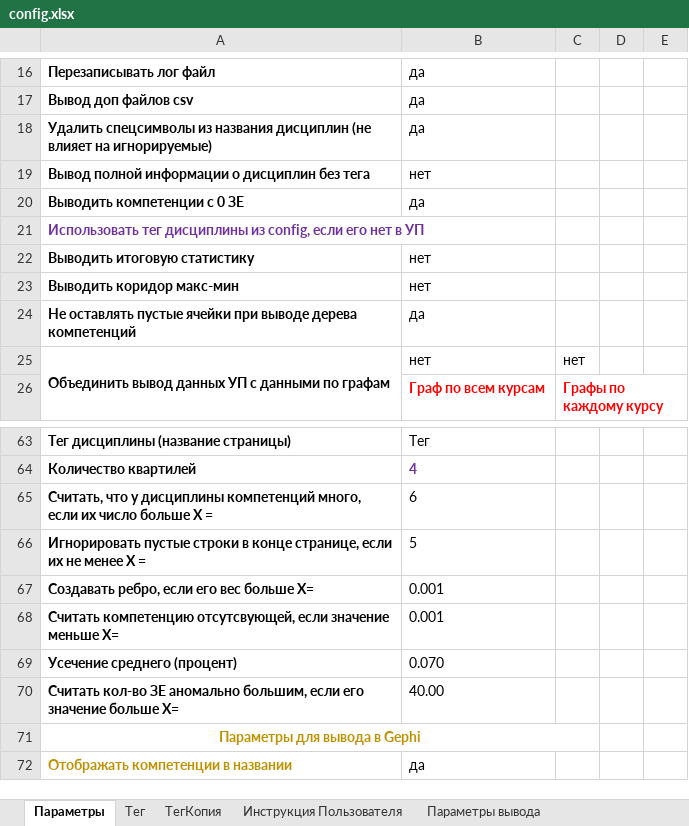
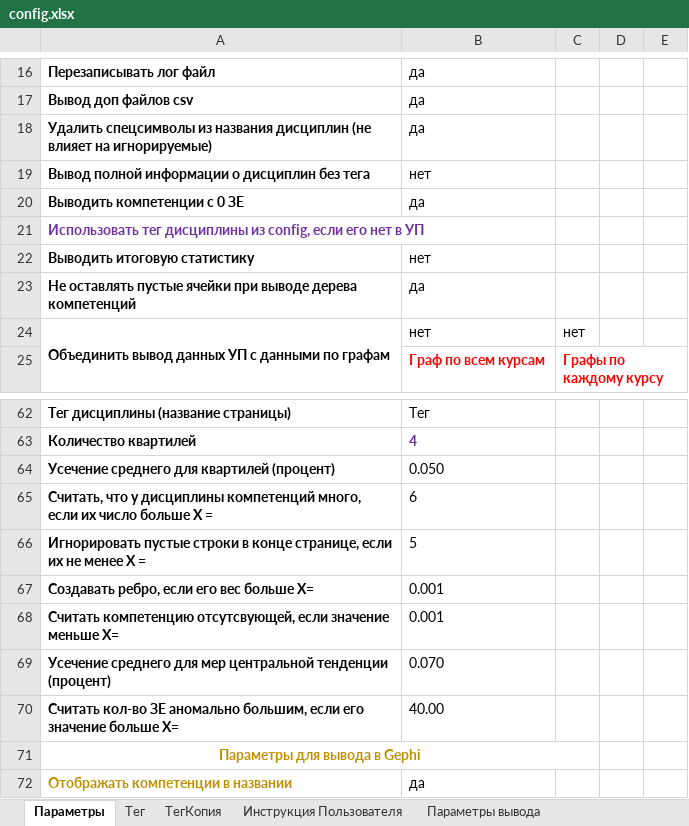
Before and after one commit to ekhalturin-ki15/SPA-SFU2, an Excel workbook: config.xlsx, sheet Параметры, drawn as a sheet; only a part is shown, gaps mark what is left out; values as stored, in another font and other column widths than the file's, no borders; removed rows and columns are numbered as before the commit, all else as after; the diff names each change by its address in the sheet, - before the commit and + after, or states it on an @@ line.

Commit message:
v 1.15.10 Добавлено усечение выборки для расчёта значений по квартилям

```diff
--- a/config.xlsx (sheet Параметры)
+++ b/config.xlsx (sheet Параметры)
-row 23: Выводить коридор макс-мин | нет
+row 64: Усечение среднего для квартилей (процент) | 0.050
-A69: Усечение среднего (процент)
+A69: Усечение среднего для мер центральной тенденции (процент)
```
Also changed, not shown: sheet Параметры вывода, 8 other files.
